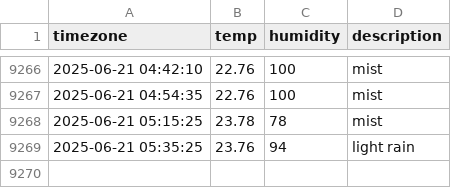
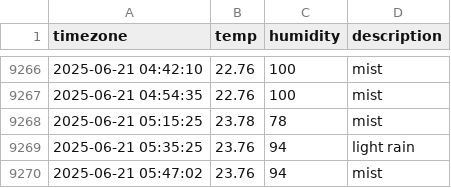
Before and after one commit to jchan-12/seoul_weather, a CSV file: seoul_weather.csv, drawn as a sheet; only a part is shown, gaps mark what is left out; the diff names each change by its address in the sheet, - before the commit and + after, or states it on an @@ line.

```diff
--- a/seoul_weather.csv
+++ b/seoul_weather.csv
+row 9270: 2025-06-21 05:47:02 | 23.76 | 94 | mist
```
